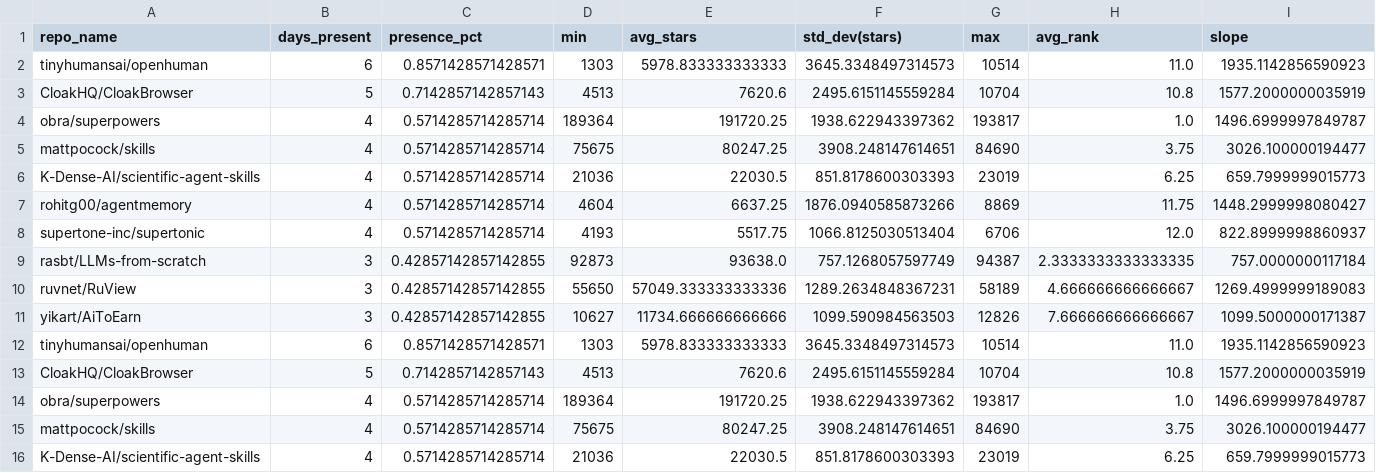
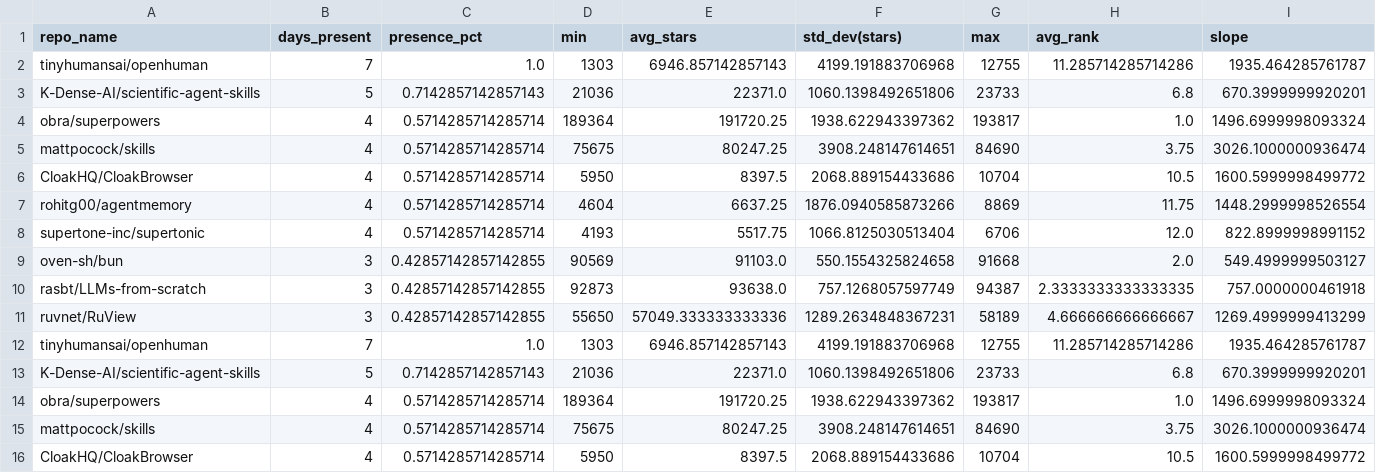
Before and after one commit to Sushil-Kumar-Sahoo/github_trending_tracker, a CSV file: outputs/analysis.csv, drawn as a sheet; only a part is shown; removed rows and columns are numbered as before the commit, all else as after; rows hold the shown columns only; the diff covers the shown part only; the diff names each change by its address in the sheet, - before the commit and + after, or states it on an @@ line.

```diff
--- a/outputs/analysis.csv
+++ b/outputs/analysis.csv
-B2 (days_present): 6
+B2 (days_present): 7
-C2 (presence_pct): 0.8571428571428571
+C2 (presence_pct): 1.0
-E2 (avg_stars): 5978.833333333333
+E2 (avg_stars): 6946.857142857143
-F2 (std_dev(stars)): 3645.3348497314573
+F2 (std_dev(stars)): 4199.191883706968
-G2 (max): 10514
+G2 (max): 12755
-H2 (avg_rank): 11.0
+H2 (avg_rank): 11.285714285714286
-I2 (slope): 1935.1142856590923
+I2 (slope): 1935.464285761787
-row 3: CloakHQ/CloakBrowser | 5 | 0.7142857142857143 | 4513 | 7620.6 | 2495.6151145559284 | 10704 | 10.8 | 1577.2000000035919
+row 3: K-Dense-AI/scientific-agent-skills | 5 | 0.7142857142857143 | 21036 | 22371.0 | 1060.1398492651806 | 23733 | 6.8 | 670.3999999920201
-I4 (slope): 1496.6999997849787
+I4 (slope): 1496.6999998093324
-I5 (slope): 3026.100000194477
+I5 (slope): 3026.1000000936474
-row 6: K-Dense-AI/scientific-agent-skills | 4 | 0.5714285714285714 | 21036 | 22030.5 | 851.8178600303393 | 23019 | 6.25 | 659.7999999015773
+row 6: CloakHQ/CloakBrowser | 4 | 0.5714285714285714 | 5950 | 8397.5 | 2068.889154433686 | 10704 | 10.5 | 1600.5999998499772
-I7 (slope): 1448.2999998080427
+I7 (slope): 1448.2999998526554
-I8 (slope): 822.8999998860937
+I8 (slope): 822.8999998991152
+row 9: oven-sh/bun | 3 | 0.42857142857142855 | 90569 | 91103.0 | 550.1554325824658 | 91668 | 2.0 | 549.4999999503127
-I10 (slope): 757.0000000117184
+I10 (slope): 757.0000000461918
-I11 (slope): 1269.4999999189083
+I11 (slope): 1269.4999999413299
-row 11: yikart/AiToEarn | 3 | 0.42857142857142855 | 10627 | 11734.666666666666 | 1099.590984563503 | 12826 | 7.666666666666667 | 1099.5000000171387
-B12 (days_present): 6
+B12 (days_present): 7
-C12 (presence_pct): 0.8571428571428571
+C12 (presence_pct): 1.0
-E12 (avg_stars): 5978.833333333333
+E12 (avg_stars): 6946.857142857143
-F12 (std_dev(stars)): 3645.3348497314573
+F12 (std_dev(stars)): 4199.191883706968
-G12 (max): 10514
+G12 (max): 12755
-H12 (avg_rank): 11.0
+H12 (avg_rank): 11.285714285714286
-I12 (slope): 1935.1142856590923
+I12 (slope): 1935.464285761787
-row 13: CloakHQ/CloakBrowser | 5 | 0.7142857142857143 | 4513 | 7620.6 | 2495.6151145559284 | 10704 | 10.8 | 1577.2000000035919
+row 13: K-Dense-AI/scientific-agent-skills | 5 | 0.7142857142857143 | 21036 | 22371.0 | 1060.1398492651806 | 23733 | 6.8 | 670.3999999920201
-I14 (slope): 1496.6999997849787
+I14 (slope): 1496.6999998093324
-I15 (slope): 3026.100000194477
+I15 (slope): 3026.1000000936474
-row 16: K-Dense-AI/scientific-agent-skills | 4 | 0.5714285714285714 | 21036 | 22030.5 | 851.8178600303393 | 23019 | 6.25 | 659.7999999015773
+row 16: CloakHQ/CloakBrowser | 4 | 0.5714285714285714 | 5950 | 8397.5 | 2068.889154433686 | 10704 | 10.5 | 1600.5999998499772
```
Also changed, not shown: 2 added rows, 2 removed rows and 14 edited cells elsewhere in this file, 2 other files.
